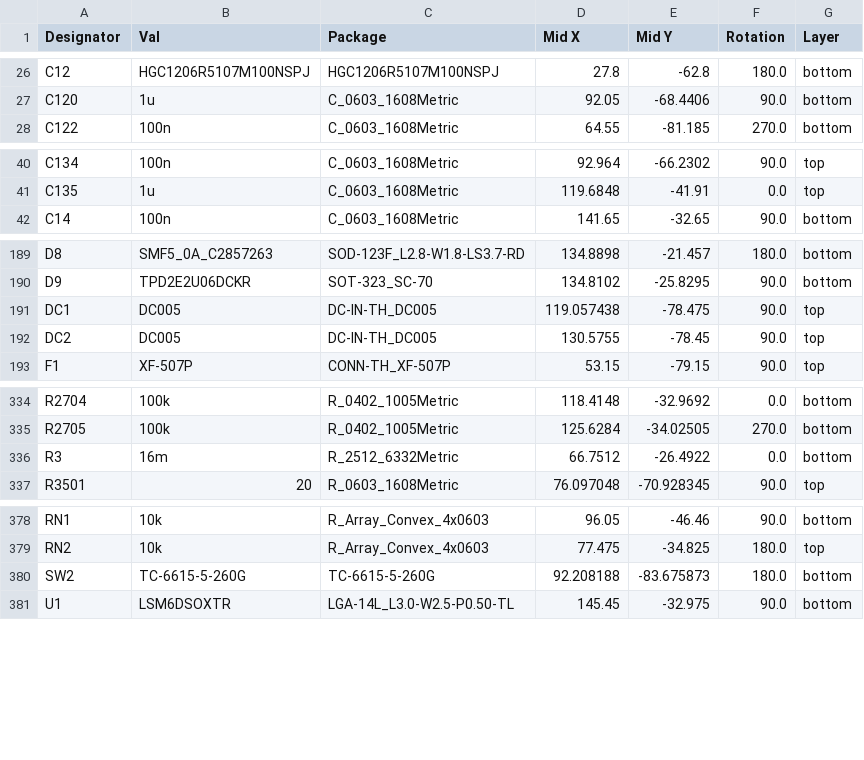
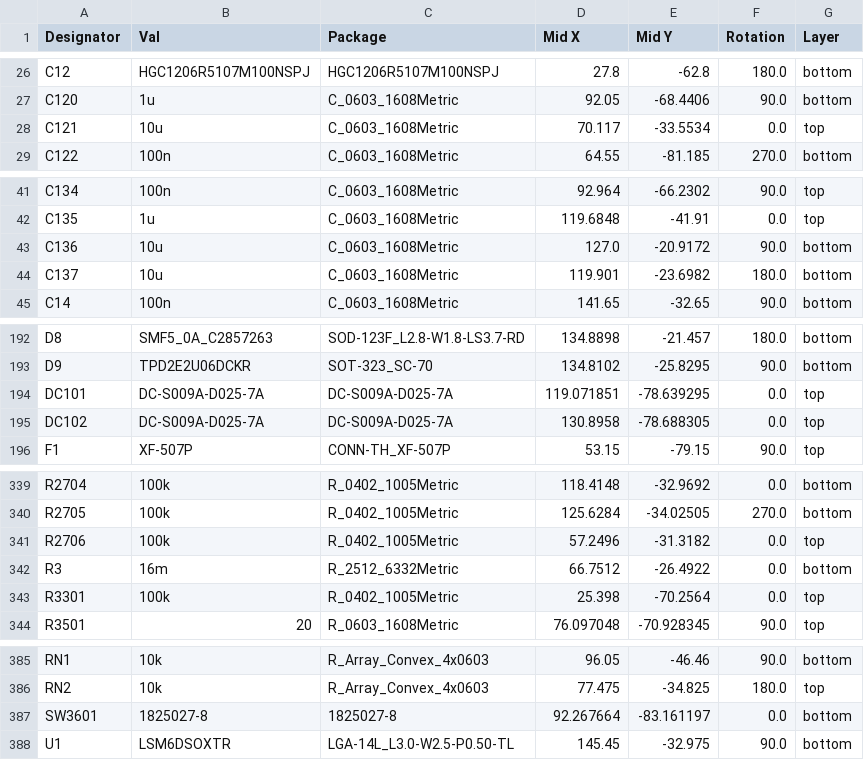
Before and after one commit to KTH-SML/svea_powerboard_3, a CSV file: hardware/kicad/jlcpcb/production_files/CPL-svea_powerboard_rev3.csv, drawn as a sheet; only a part is shown, gaps mark what is left out; the diff covers the shown part only.

```diff
--- a/hardware/kicad/jlcpcb/production_files/CPL-svea_powerboard_rev3.csv
+++ b/hardware/kicad/jlcpcb/production_files/CPL-svea_powerboard_rev3.csv
@@ -27,2 +27,3 @@ C12,HGC1206R5107M100NSPJ,HGC1206R5107M100NSPJ,27.8,-62.8,180.0,bottom
 C120,1u,C_0603_1608Metric,92.05,-68.4406,90.0,bottom
+C121,10u,C_0603_1608Metric,70.117,-33.5534,0.0,top
 C122,100n,C_0603_1608Metric,64.55,-81.185,270.0,bottom
@@ -41,2 +42,4 @@ C134,100n,C_0603_1608Metric,92.964,-66.2302,90.0,top
 C135,1u,C_0603_1608Metric,119.6848,-41.91,0.0,top
+C136,10u,C_0603_1608Metric,127.0,-20.9172,90.0,bottom
+C137,10u,C_0603_1608Metric,119.901,-23.6982,180.0,bottom
 C14,100n,C_0603_1608Metric,141.65,-32.65,90.0,bottom
@@ -190,4 +193,4 @@ D8,SMF5_0A_C2857263,SOD-123F_L2.8-W1.8-LS3.7-RD,134.8898,-21.457,180.0,bottom
 D9,TPD2E2U06DCKR,SOT-323_SC-70,134.8102,-25.8295,90.0,bottom
-DC1,DC005,DC-IN-TH_DC005,119.057438,-78.475,90.0,top
-DC2,DC005,DC-IN-TH_DC005,130.5755,-78.45,90.0,top
+DC101,DC-S009A-D025-7A,DC-S009A-D025-7A,119.071851,-78.639295,0.0,top
+DC102,DC-S009A-D025-7A,DC-S009A-D025-7A,130.8958,-78.688305,0.0,top
 F1,XF-507P,CONN-TH_XF-507P,53.15,-79.15,90.0,top
@@ -335,3 +340,5 @@ R2704,100k,R_0402_1005Metric,118.4148,-32.9692,0.0,bottom
 R2705,100k,R_0402_1005Metric,125.6284,-34.02505,270.0,bottom
+R2706,100k,R_0402_1005Metric,57.2496,-31.3182,0.0,top
 R3,16m,R_2512_6332Metric,66.7512,-26.4922,0.0,bottom
+R3301,100k,R_0402_1005Metric,25.398,-70.2564,0.0,top
 R3501,20,R_0603_1608Metric,76.097048,-70.928345,90.0,top
@@ -379,3 +386,3 @@ RN1,10k,R_Array_Convex_4x0603,96.05,-46.46,90.0,bottom
 RN2,10k,R_Array_Convex_4x0603,77.475,-34.825,180.0,top
-SW2,TC-6615-5-260G,TC-6615-5-260G,92.208188,-83.675873,180.0,bottom
+SW3601,1825027-8,1825027-8,92.267664,-83.161197,0.0,bottom
 U1,LSM6DSOXTR,LGA-14L_L3.0-W2.5-P0.50-TL,145.45,-32.975,90.0,bottom
```
Also changed, not shown: 2 added rows, 1 removed row and 40 edited cells elsewhere in this file, hardware/kicad/jlcpcb/production_files/BOM-svea_powerboard_rev3.csv, 35 other files.
